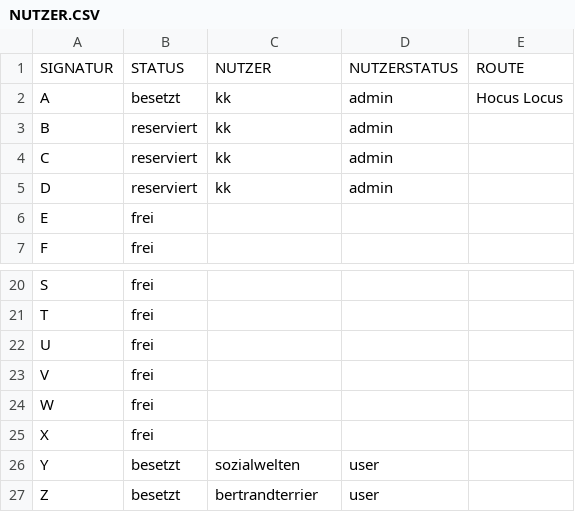
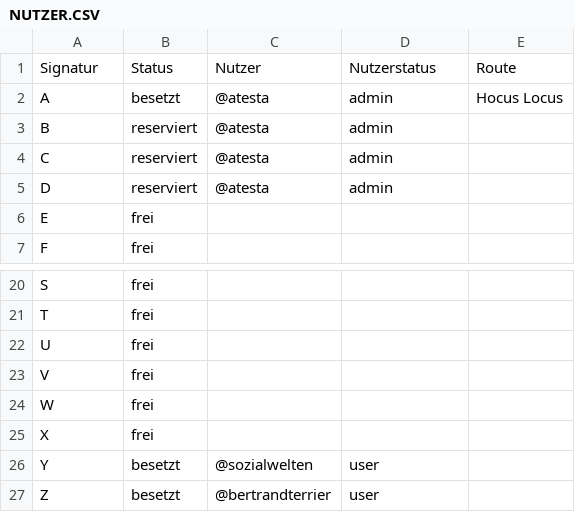
Before and after one commit to bertrandterrier/atestabib, a CSV file: docs/NUTZER.CSV, drawn as a sheet; only a part is shown, gaps mark what is left out.

```diff
--- a/docs/NUTZER.CSV
+++ b/docs/NUTZER.CSV
@@ -1,6 +1,6 @@
-SIGNATUR,STATUS,NUTZER,NUTZERSTATUS,ROUTE
-A,besetzt,kk,admin,"Hocus Locus"
-B,reserviert,kk,admin,
-C,reserviert,kk,admin,
-D,reserviert,kk,admin,
+Signatur,Status,Nutzer,Nutzerstatus,Route
+A,besetzt,@atesta,admin,"Hocus Locus"
+B,reserviert,@atesta,admin,
+C,reserviert,@atesta,admin,
+D,reserviert,@atesta,admin,
 E,frei,
@@ -25,3 +25,3 @@ W,frei,
 X,frei,
-Y,besetzt,sozialwelten,user,
-Z,besetzt,bertrandterrier,user,
+Y,besetzt,@sozialwelten,user,
+Z,besetzt,@bertrandterrier,user,
```
Also changed, not shown: 3 other files.
